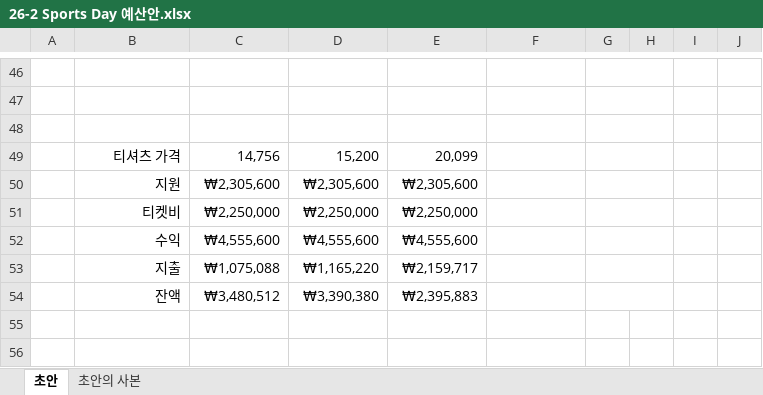
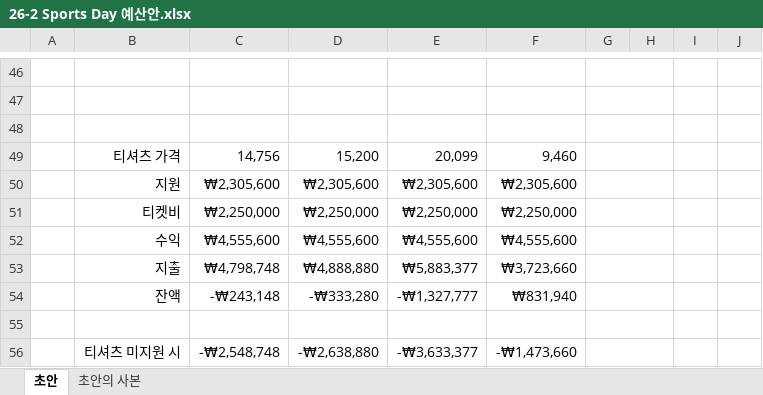
Before and after one commit to F10W3R-13/sportsday-hub, an Excel workbook: 26-2 Sports Day/예산팀/26-2 Sports Day 예산안.xlsx, sheet 초안, drawn as a sheet; only a part is shown, gaps mark what is left out; values as stored, in another font and other column widths than the file's, no borders; charts and pictures not drawn; the diff names each change by its address in the sheet, - before the commit and + after, or states it on an @@ line.

Commit message:
sync: 드라이브 → 로컬 스냅샷 (7건 갱신)
- 26-2 Sports Day/[2026_Fall_Sports Day] 최종기획안 및 인원관리표.xlsx: 신규 문서 — 시트 7개 — 0. 개요 29행 · 1. 행사 기획안 304행 · 2. 타임라인 & 인원관리표 310행 · 3. 팀별 편성 28행 · 4. 준비물 52행 · 5. 예산안 62행 · 6. 행사 피드백 4행
- 26-2 Sports Day/컨텐츠팀/스포츠데이 컨텐츠팀.docx: 문서 전반 수정 — 355줄 중 355줄 변동
- 26-2 Sports Day/예산팀/단체티 제작 업체별 견적 비교.xlsx: 40건 변경
- 26-2 Sports Day/예산팀/26-2 Sports Day 예산안.xlsx: 17건 변경
- 26-2 Sports Day/교환담당팀/26-2 스포츠데이 수금부스용.xlsx: 신규 문서 — 시트 1개 — 수금부스용 186행
- 26-2 Sports Day/교환담당팀/[26 Fall] Sports Day with HI-Club ⚽️🍀(응답).xlsx: 46건 변경
- 26-2 Sports Day/교환담당팀/2026-2 스포츠데이  컨텐츠 안내 카드뉴스 인계물 .docx: 신규 문서 — 124 문단 구성 — 카드뉴스 #1 <Tournament Games>- 지원

```diff
--- a/26-2 Sports Day/예산팀/26-2 Sports Day 예산안.xlsx (sheet 초안)
+++ b/26-2 Sports Day/예산팀/26-2 Sports Day 예산안.xlsx (sheet 초안)
-F49: (empty)
+F49: 9,460
-F50: (empty)
+F50: ₩2,305,600
-F51: (empty)
+F51: ₩2,250,000
-F52: (empty)
+F52: ₩4,555,600
-C53: ₩1,075,088
+C53: ₩4,798,748
-D53: ₩1,165,220
+D53: ₩4,888,880
-E53: ₩2,159,717
+E53: ₩5,883,377
-F53: (empty)
+F53: ₩3,723,660
-C54: ₩3,480,512
+C54: -₩243,148
-D54: ₩3,390,380
+D54: -₩333,280
-E54: ₩2,395,883
+E54: -₩1,327,777
-F54: (empty)
+F54: ₩831,940
+row 55: (empty)
+row 56:  | 티셔츠 미지원 시 | -₩2,548,748 | -₩2,638,880 | -₩3,633,377 | -₩1,473,660
```
Also changed, not shown: 26-2 Sports Day/교환담당팀/[26 Fall] Sports Day with HI-Club ⚽️🍀(응답).xlsx, 26-2 Sports Day/예산팀/단체티 제작 업체별 견적 비교.xlsx, 5 other files.
